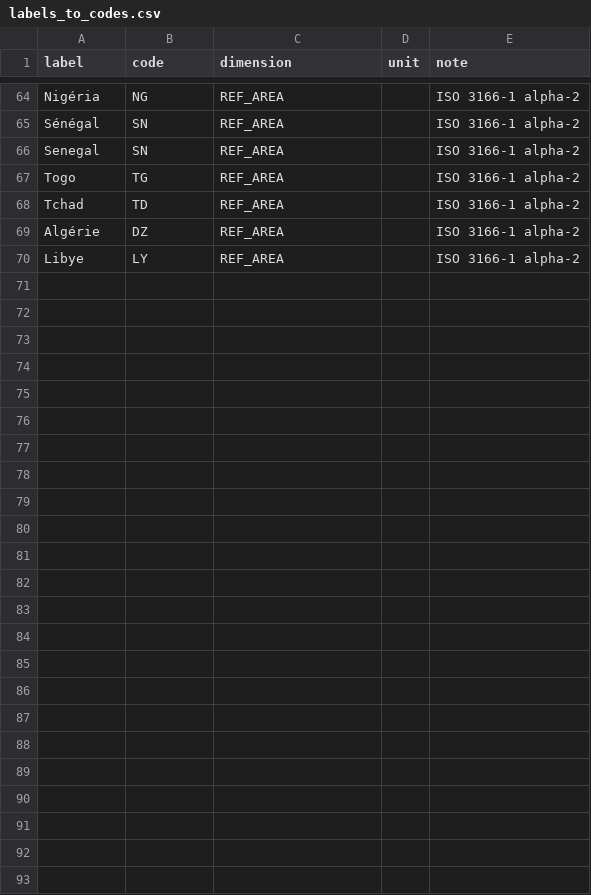
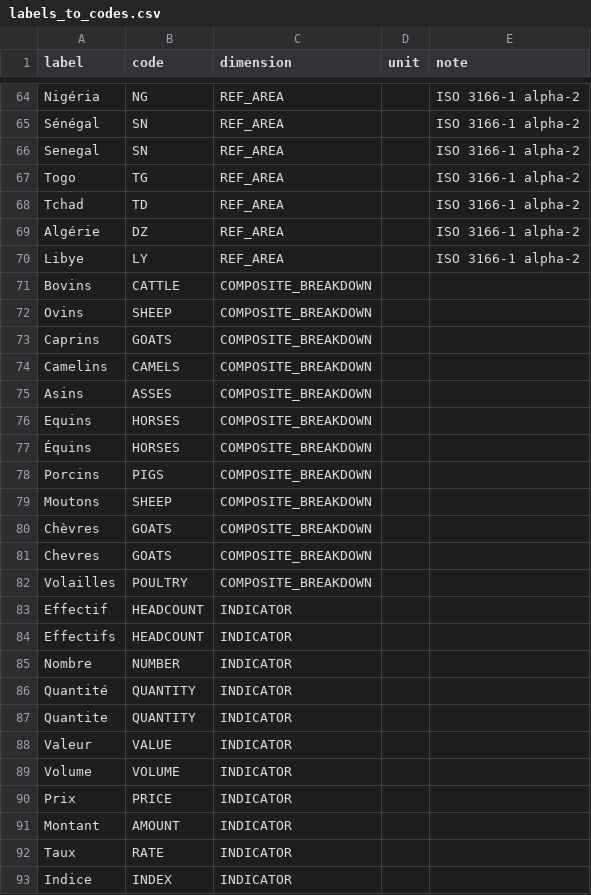
Before and after one commit to AbdelkaderYS/pdf2sdmx, a CSV file: mapping/labels_to_codes.csv, drawn as a sheet; only a part is shown, gaps mark what is left out; the diff covers the shown part only.

```diff
--- a/mapping/labels_to_codes.csv
+++ b/mapping/labels_to_codes.csv
@@ -70 +70,24 @@ Algérie,DZ,REF_AREA,,ISO 3166-1 alpha-2
 Libye,LY,REF_AREA,,ISO 3166-1 alpha-2
+Bovins,CATTLE,COMPOSITE_BREAKDOWN,,
+Ovins,SHEEP,COMPOSITE_BREAKDOWN,,
+Caprins,GOATS,COMPOSITE_BREAKDOWN,,
+Camelins,CAMELS,COMPOSITE_BREAKDOWN,,
+Asins,ASSES,COMPOSITE_BREAKDOWN,,
+Equins,HORSES,COMPOSITE_BREAKDOWN,,
+Équins,HORSES,COMPOSITE_BREAKDOWN,,
+Porcins,PIGS,COMPOSITE_BREAKDOWN,,
+Moutons,SHEEP,COMPOSITE_BREAKDOWN,,
+Chèvres,GOATS,COMPOSITE_BREAKDOWN,,
+Chevres,GOATS,COMPOSITE_BREAKDOWN,,
+Volailles,POULTRY,COMPOSITE_BREAKDOWN,,
+Effectif,HEADCOUNT,INDICATOR,,
+Effectifs,HEADCOUNT,INDICATOR,,
+Nombre,NUMBER,INDICATOR,,
+Quantité,QUANTITY,INDICATOR,,
+Quantite,QUANTITY,INDICATOR,,
+Valeur,VALUE,INDICATOR,,
+Volume,VOLUME,INDICATOR,,
+Prix,PRICE,INDICATOR,,
+Montant,AMOUNT,INDICATOR,,
+Taux,RATE,INDICATOR,,
+Indice,INDEX,INDICATOR,,
```
Also changed, not shown: 31 edited cells elsewhere in this file, 6 other files.
